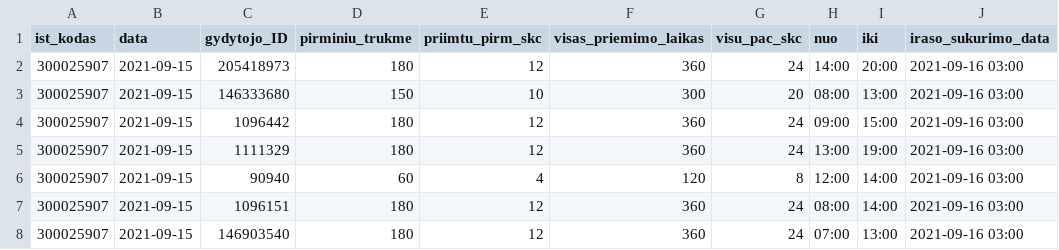
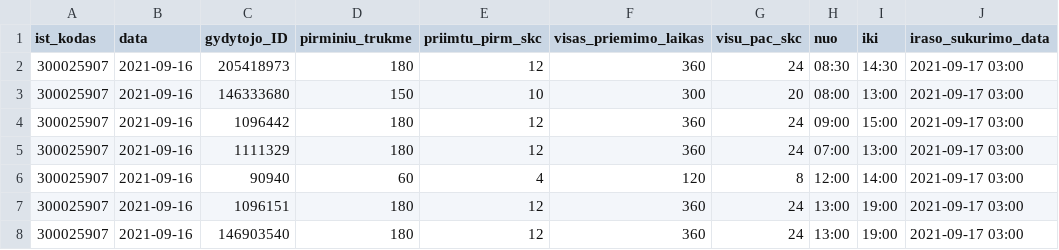
Before and after one commit to sveikatos-klinika/registrations_sveikatos-klinika, a CSV file: 300025907_family_doctors_visits_hours.csv, drawn as a sheet.

```diff
--- a/300025907_family_doctors_visits_hours.csv
+++ b/300025907_family_doctors_visits_hours.csv
@@ -1,8 +1,8 @@
 ist_kodas;data;gydytojo_ID;pirminiu_trukme;priimtu_pirm_skc;visas_priemimo_laikas;visu_pac_skc;nuo;iki;iraso_sukurimo_data
-300025907;2021-09-15;205418973;180;12;360;24;14:00;20:00;2021-09-16 03:00
-300025907;2021-09-15;146333680;150;10;300;20;08:00;13:00;2021-09-16 03:00
-300025907;2021-09-15;1096442;180;12;360;24;09:00;15:00;2021-09-16 03:00
-300025907;2021-09-15;1111329;180;12;360;24;13:00;19:00;2021-09-16 03:00
-300025907;2021-09-15;90940;60;4;120;8;12:00;14:00;2021-09-16 03:00
-300025907;2021-09-15;1096151;180;12;360;24;08:00;14:00;2021-09-16 03:00
-300025907;2021-09-15;146903540;180;12;360;24;07:00;13:00;2021-09-16 03:00
+300025907;2021-09-16;205418973;180;12;360;24;08:30;14:30;2021-09-17 03:00
+300025907;2021-09-16;146333680;150;10;300;20;08:00;13:00;2021-09-17 03:00
+300025907;2021-09-16;1096442;180;12;360;24;09:00;15:00;2021-09-17 03:00
+300025907;2021-09-16;1111329;180;12;360;24;07:00;13:00;2021-09-17 03:00
+300025907;2021-09-16;90940;60;4;120;8;12:00;14:00;2021-09-17 03:00
+300025907;2021-09-16;1096151;180;12;360;24;13:00;19:00;2021-09-17 03:00
+300025907;2021-09-16;146903540;180;12;360;24;13:00;19:00;2021-09-17 03:00
```
Also changed, not shown: 1 other file.
